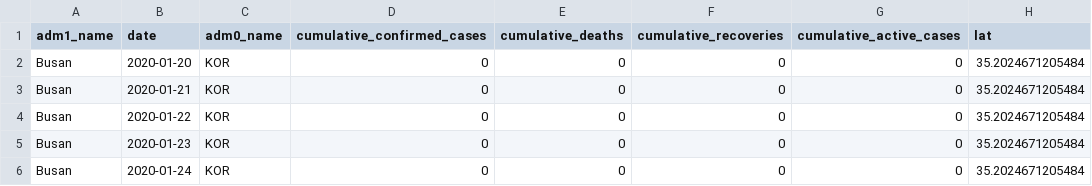
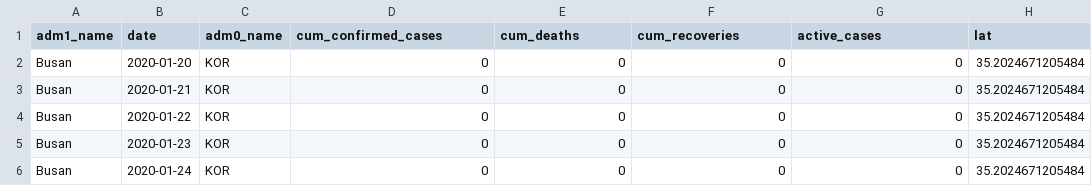
Before and after one commit to Global-Policy-Lab/gpl-covid, a CSV file: data/processed/adm1/KOR_processed.csv, drawn as a sheet; only a part is shown; the diff names each change by its address in the sheet, - before the commit and + after, or states it on an @@ line.

Commit message:
revised variable names

```diff
--- a/data/processed/adm1/KOR_processed.csv
+++ b/data/processed/adm1/KOR_processed.csv
-D1: cumulative_confirmed_cases
+D1: cum_confirmed_cases
-E1: cumulative_deaths
+E1: cum_deaths
-F1: cumulative_recoveries
+F1: cum_recoveries
-G1: cumulative_active_cases
+G1: active_cases
```
Also changed, not shown: data/interim/korea/KOR_health.csv.
